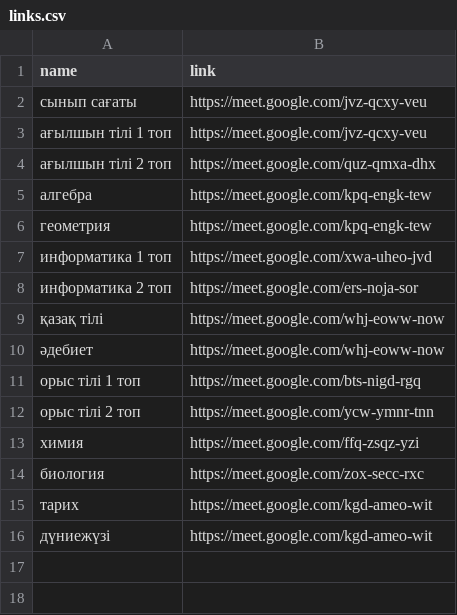
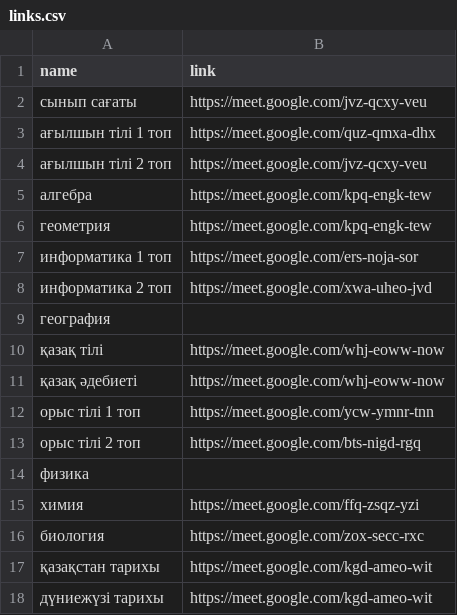
Before and after one commit to SyrymAbdikhan/mySite, a CSV file: static/schedules/11G'/links.csv, drawn as a sheet.

Commit message:
schedule, links base changed & translation typo fixed & template statement bug fix

```diff
--- a/static/schedules/11G'/links.csv
+++ b/static/schedules/11G'/links.csv
@@ -2,15 +2,17 @@ name,link
 сынып сағаты,https://meet.google.com/jvz-qcxy-veu
-ағылшын тілі 1 топ,https://meet.google.com/jvz-qcxy-veu
-ағылшын тілі 2 топ,https://meet.google.com/quz-qmxa-dhx
+ағылшын тілі 1 топ,https://meet.google.com/quz-qmxa-dhx
+ағылшын тілі 2 топ,https://meet.google.com/jvz-qcxy-veu
 алгебра,https://meet.google.com/kpq-engk-tew
 геометрия,https://meet.google.com/kpq-engk-tew
-информатика 1 топ,https://meet.google.com/xwa-uheo-jvd
-информатика 2 топ,https://meet.google.com/ers-noja-sor
+информатика 1 топ,https://meet.google.com/ers-noja-sor
+информатика 2 топ,https://meet.google.com/xwa-uheo-jvd
+география,
 қазақ тілі,https://meet.google.com/whj-eoww-now
-әдебиет,https://meet.google.com/whj-eoww-now
-орыс тілі 1 топ,https://meet.google.com/bts-nigd-rgq
-орыс тілі 2 топ,https://meet.google.com/ycw-ymnr-tnn
+қазақ әдебиеті,https://meet.google.com/whj-eoww-now
+орыс тілі 1 топ,https://meet.google.com/ycw-ymnr-tnn
+орыс тілі 2 топ,https://meet.google.com/bts-nigd-rgq
+физика,
 химия,https://meet.google.com/ffq-zsqz-yzi
 биология,https://meet.google.com/zox-secc-rxc
-тарих,https://meet.google.com/kgd-ameo-wit
-дүниежүзі,https://meet.google.com/kgd-ameo-wit
+қазақстан тарихы,https://meet.google.com/kgd-ameo-wit
+дүниежүзі тарихы,https://meet.google.com/kgd-ameo-wit
```
Also changed, not shown: static/schedules/11A/links.csv, 5 other files.
